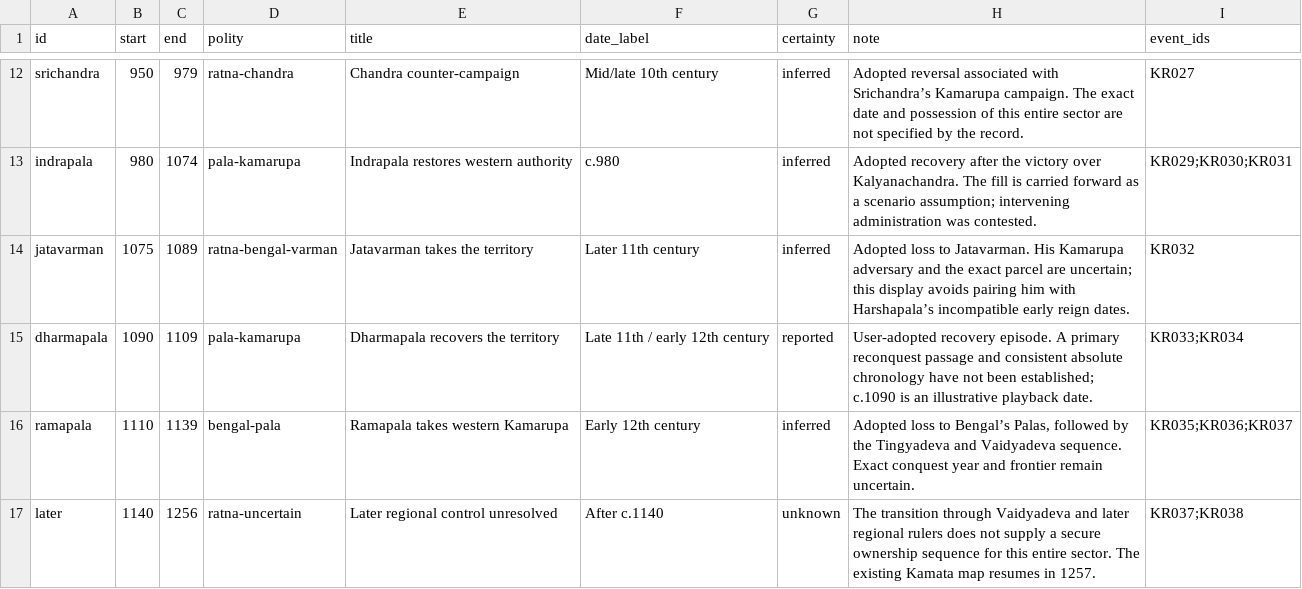
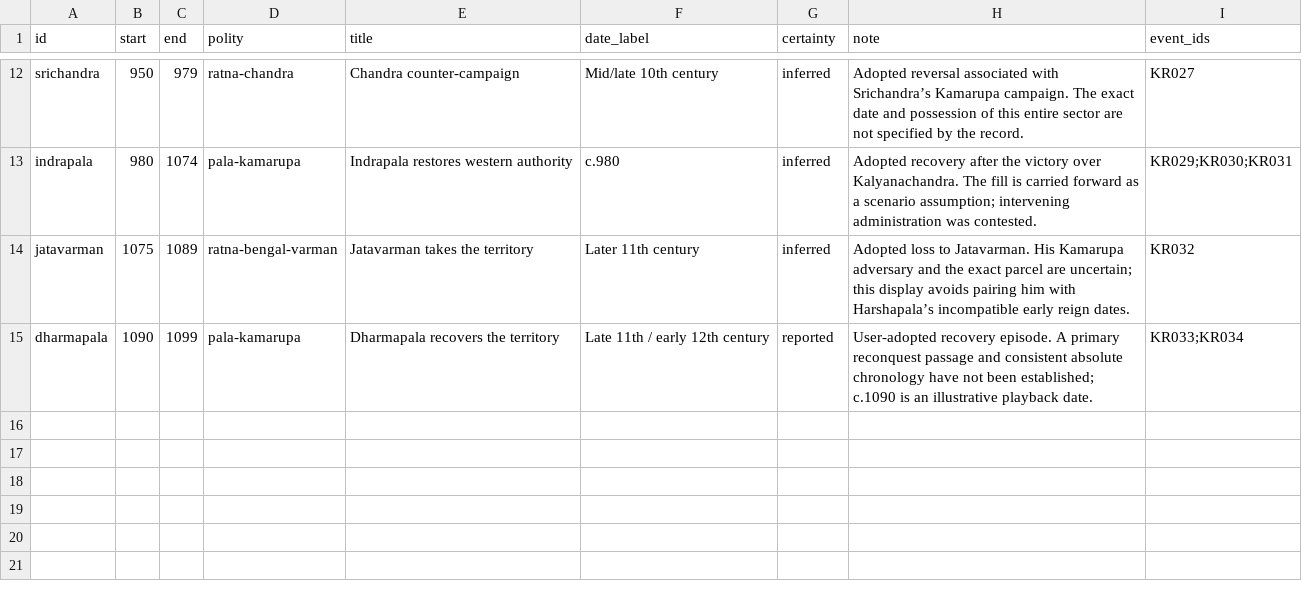
Before and after one commit to axomrank/historymap, a CSV file: data/paundravardhana-map-phases.csv, drawn as a sheet; only a part is shown, gaps mark what is left out.

```diff
--- a/data/paundravardhana-map-phases.csv
+++ b/data/paundravardhana-map-phases.csv
@@ -14,4 +14,2 @@ indrapala,980,1074,pala-kamarupa,Indrapala restores western authority,c.980,infe
 jatavarman,1075,1089,ratna-bengal-varman,Jatavarman takes the territory,Later 11th century,inferred,Adopted loss to Jatavarman. His Kamarupa adversary and the exact parcel are uncertain; this display avoids pairing him with Harshapala’s incompatible early reign dates.,KR032
-dharmapala,1090,1109,pala-kamarupa,Dharmapala recovers the territory,Late 11th / early 12th century,reported,User-adopted recovery episode. A primary reconquest passage and consistent absolute chronology have not been established; c.1090 is an illustrative playback date.,KR033;KR034
-ramapala,1110,1139,bengal-pala,Ramapala takes western Kamarupa,Early 12th century,inferred,"Adopted loss to Bengal’s Palas, followed by the Tingyadeva and Vaidyadeva sequence. Exact conquest year and frontier remain uncertain.",KR035;KR036;KR037
-later,1140,1256,ratna-uncertain,Later regional control unresolved,After c.1140,unknown,The transition through Vaidyadeva and later regional rulers does not supply a secure ownership sequence for this entire sector. The existing Kamata map resumes in 1257.,KR037;KR038
+dharmapala,1090,1099,pala-kamarupa,Dharmapala recovers the territory,Late 11th / early 12th century,reported,User-adopted recovery episode. A primary reconquest passage and consistent absolute chronology have not been established; c.1090 is an illustrative playback date.,KR033;KR034
```
Also changed, not shown: data/assam_history.csv, data/events.csv, 14 other files.
